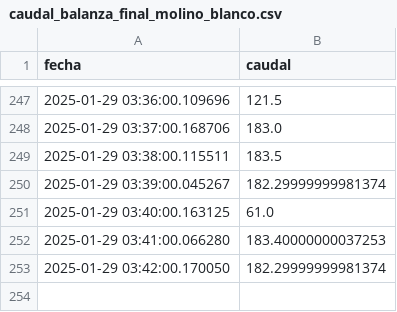
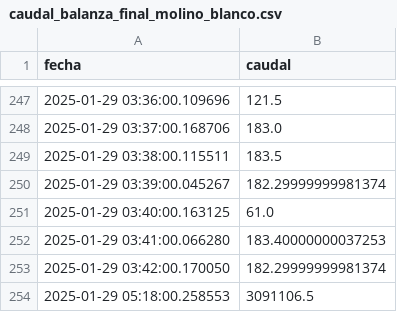
Before and after one commit to bourloti/proyecto_caudal_balanza, a CSV file: caudal_balanza_final_molino_blanco.csv, drawn as a sheet; only a part is shown, gaps mark what is left out; the diff names each change by its address in the sheet, - before the commit and + after, or states it on an @@ line.

```diff
--- a/caudal_balanza_final_molino_blanco.csv
+++ b/caudal_balanza_final_molino_blanco.csv
+row 254: 2025-01-29 05:18:00.258553 | 3091106.5
```
Also changed, not shown: caudal_balanza_ingreso_materia_prima.csv, caudal_balanza_ingreso_molino_blanco.csv, 15 other files.
